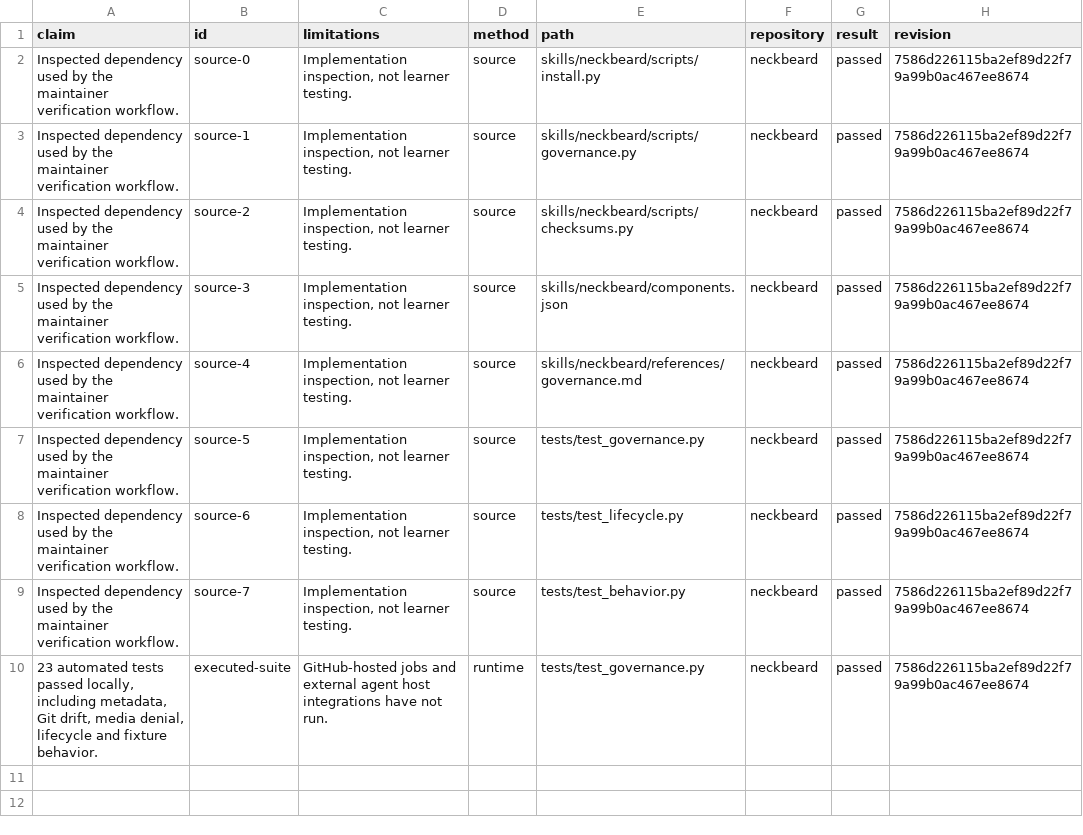
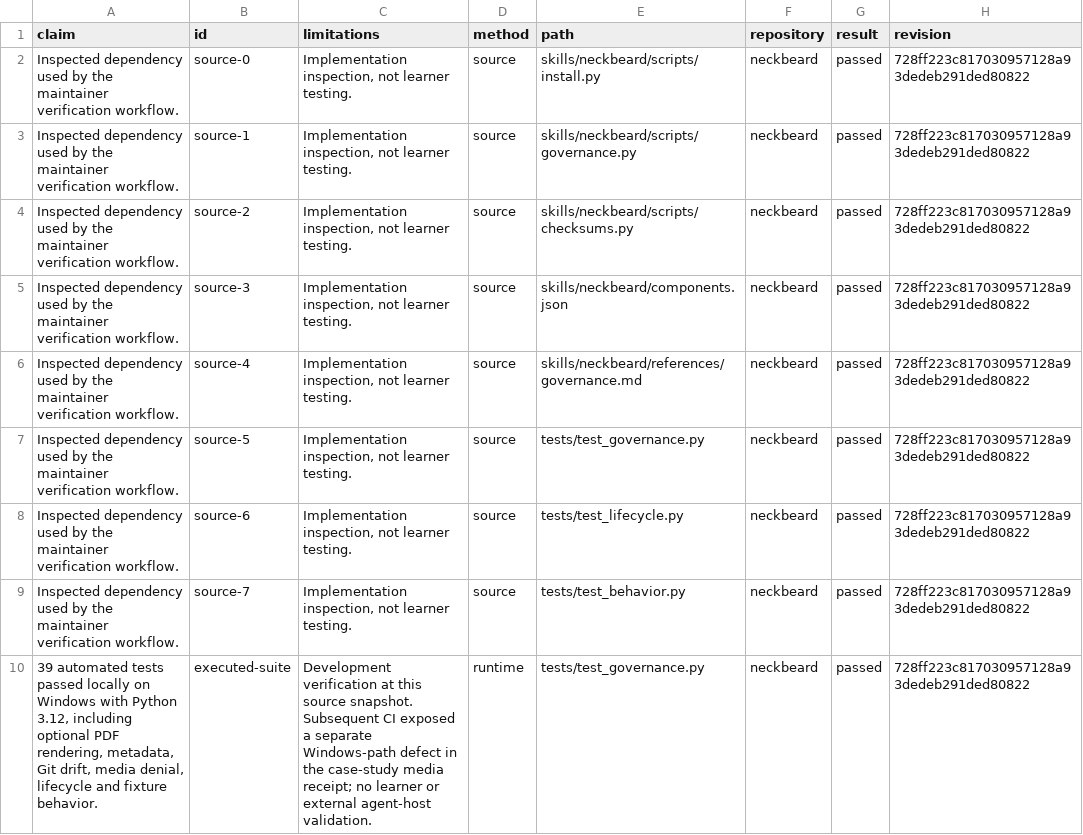
Before and after one commit to Teludens-Lab/neckbeard, a CSV file: .neckbeard/audit/evidence.csv, drawn as a sheet.

```diff
--- a/.neckbeard/audit/evidence.csv
+++ b/.neckbeard/audit/evidence.csv
@@ -1,10 +1,10 @@
 claim,id,limitations,method,path,repository,result,revision
-Inspected dependency used by the maintainer verification workflow.,source-0,"Implementation inspection, not learner testing.",source,skills/neckbeard/scripts/install.py,neckbeard,passed,7586d226115ba2ef89d22f79a99b0ac467ee8674
-Inspected dependency used by the maintainer verification workflow.,source-1,"Implementation inspection, not learner testing.",source,skills/neckbeard/scripts/governance.py,neckbeard,passed,7586d226115ba2ef89d22f79a99b0ac467ee8674
-Inspected dependency used by the maintainer verification workflow.,source-2,"Implementation inspection, not learner testing.",source,skills/neckbeard/scripts/checksums.py,neckbeard,passed,7586d226115ba2ef89d22f79a99b0ac467ee8674
-Inspected dependency used by the maintainer verification workflow.,source-3,"Implementation inspection, not learner testing.",source,skills/neckbeard/components.json,neckbeard,passed,7586d226115ba2ef89d22f79a99b0ac467ee8674
-Inspected dependency used by the maintainer verification workflow.,source-4,"Implementation inspection, not learner testing.",source,skills/neckbeard/references/governance.md,neckbeard,passed,7586d226115ba2ef89d22f79a99b0ac467ee8674
-Inspected dependency used by the maintainer verification workflow.,source-5,"Implementation inspection, not learner testing.",source,tests/test_governance.py,neckbeard,passed,7586d226115ba2ef89d22f79a99b0ac467ee8674
-Inspected dependency used by the maintainer verification workflow.,source-6,"Implementation inspection, not learner testing.",source,tests/test_lifecycle.py,neckbeard,passed,7586d226115ba2ef89d22f79a99b0ac467ee8674
-Inspected dependency used by the maintainer verification workflow.,source-7,"Implementation inspection, not learner testing.",source,tests/test_behavior.py,neckbeard,passed,7586d226115ba2ef89d22f79a99b0ac467ee8674
-"23 automated tests passed locally, including metadata, Git drift, media denial, lifecycle and fixture behavior.",executed-suite,GitHub-hosted jobs and external agent host integrations have not run.,runtime,tests/test_governance.py,neckbeard,passed,7586d226115ba2ef89d22f79a99b0ac467ee8674
+Inspected dependency used by the maintainer verification workflow.,source-0,"Implementation inspection, not learner testing.",source,skills/neckbeard/scripts/install.py,neckbeard,passed,728ff223c817030957128a93dedeb291ded80822
+Inspected dependency used by the maintainer verification workflow.,source-1,"Implementation inspection, not learner testing.",source,skills/neckbeard/scripts/governance.py,neckbeard,passed,728ff223c817030957128a93dedeb291ded80822
+Inspected dependency used by the maintainer verification workflow.,source-2,"Implementation inspection, not learner testing.",source,skills/neckbeard/scripts/checksums.py,neckbeard,passed,728ff223c817030957128a93dedeb291ded80822
+Inspected dependency used by the maintainer verification workflow.,source-3,"Implementation inspection, not learner testing.",source,skills/neckbeard/components.json,neckbeard,passed,728ff223c817030957128a93dedeb291ded80822
+Inspected dependency used by the maintainer verification workflow.,source-4,"Implementation inspection, not learner testing.",source,skills/neckbeard/references/governance.md,neckbeard,passed,728ff223c817030957128a93dedeb291ded80822
+Inspected dependency used by the maintainer verification workflow.,source-5,"Implementation inspection, not learner testing.",source,tests/test_governance.py,neckbeard,passed,728ff223c817030957128a93dedeb291ded80822
+Inspected dependency used by the maintainer verification workflow.,source-6,"Implementation inspection, not learner testing.",source,tests/test_lifecycle.py,neckbeard,passed,728ff223c817030957128a93dedeb291ded80822
+Inspected dependency used by the maintainer verification workflow.,source-7,"Implementation inspection, not learner testing.",source,tests/test_behavior.py,neckbeard,passed,728ff223c817030957128a93dedeb291ded80822
+"39 automated tests passed locally on Windows with Python 3.12, including optional PDF rendering, metadata, Git drift, media denial, lifecycle and fixture behavior.",executed-suite,Development verification at this source snapshot. Subsequent CI exposed a separate Windows-path defect in the case-study media receipt; no learner or external agent-host validation.,runtime,tests/test_governance.py,neckbeard,passed,728ff223c817030957128a93dedeb291ded80822
```
Also changed, not shown: .neckbeard/audit/documents.csv, .neckbeard/audit/mapping.csv, 10 other files.
